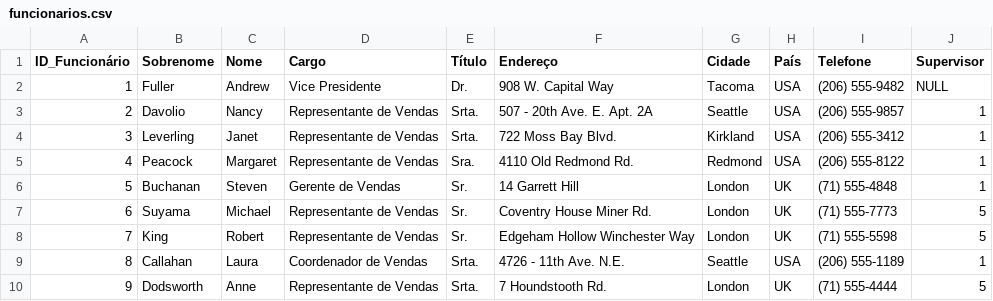
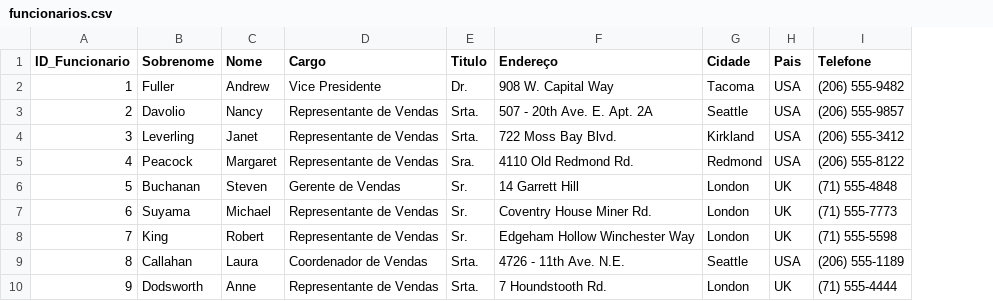
Before and after one commit to julianarpaz/banco-de-dados-projeto, a CSV file: base_de_dados/funcionarios.csv, drawn as a sheet; the diff names each change by its address in the sheet, - before the commit and + after, or states it on an @@ line.

```diff
--- a/base_de_dados/funcionarios.csv
+++ b/base_de_dados/funcionarios.csv
-column J (Supervisor), rows 2-10: NULL | 1 | 1 | 1 | 1 | 5 | 5 | 1 | 5
-A1: ID_Funcionário
+A1: ID_Funcionario
-E1: Título
+E1: Titulo
-H1: País
+H1: Pais
```
Also changed, not shown: base_de_dados/detalhamento_compra.csv, 1 other file.
